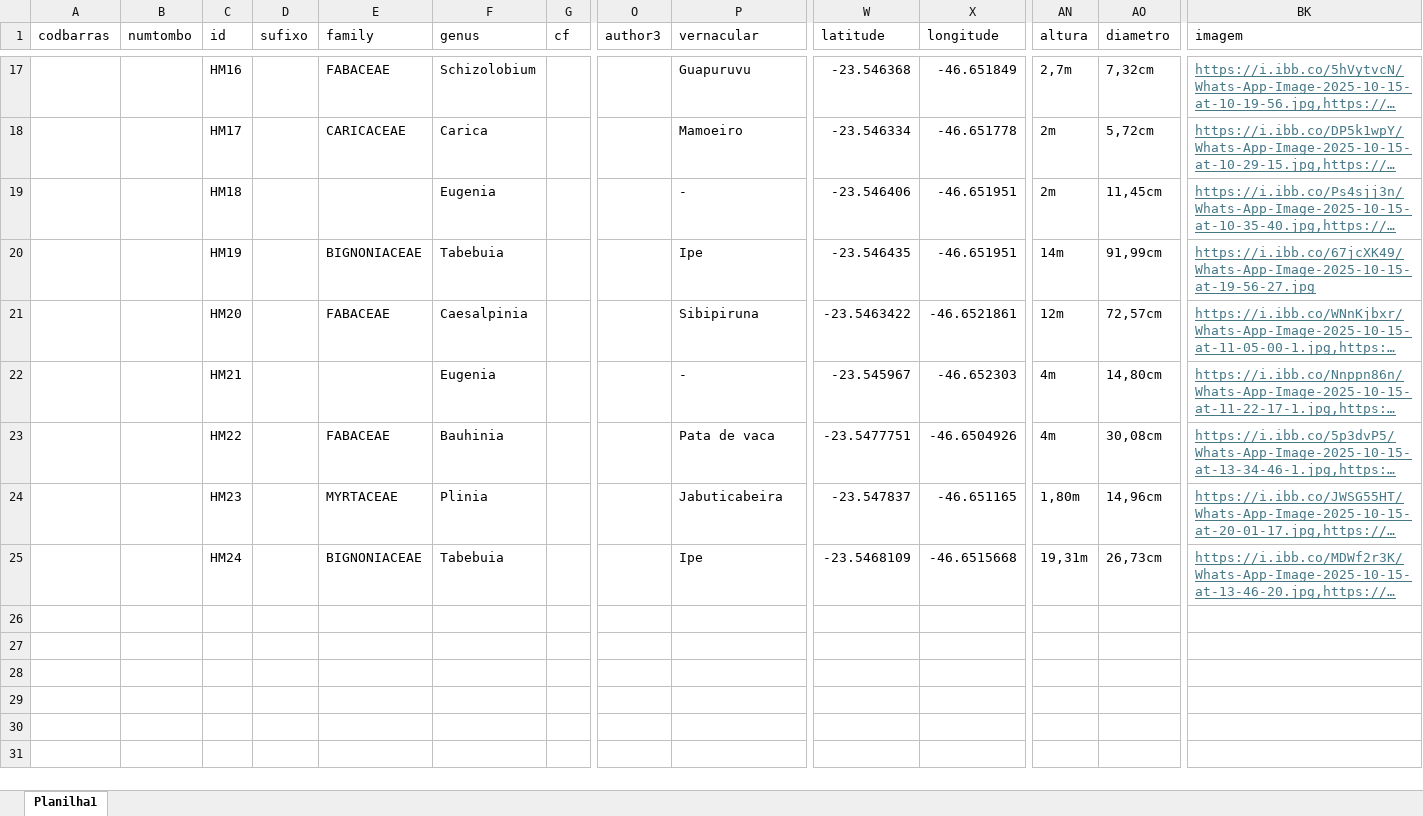
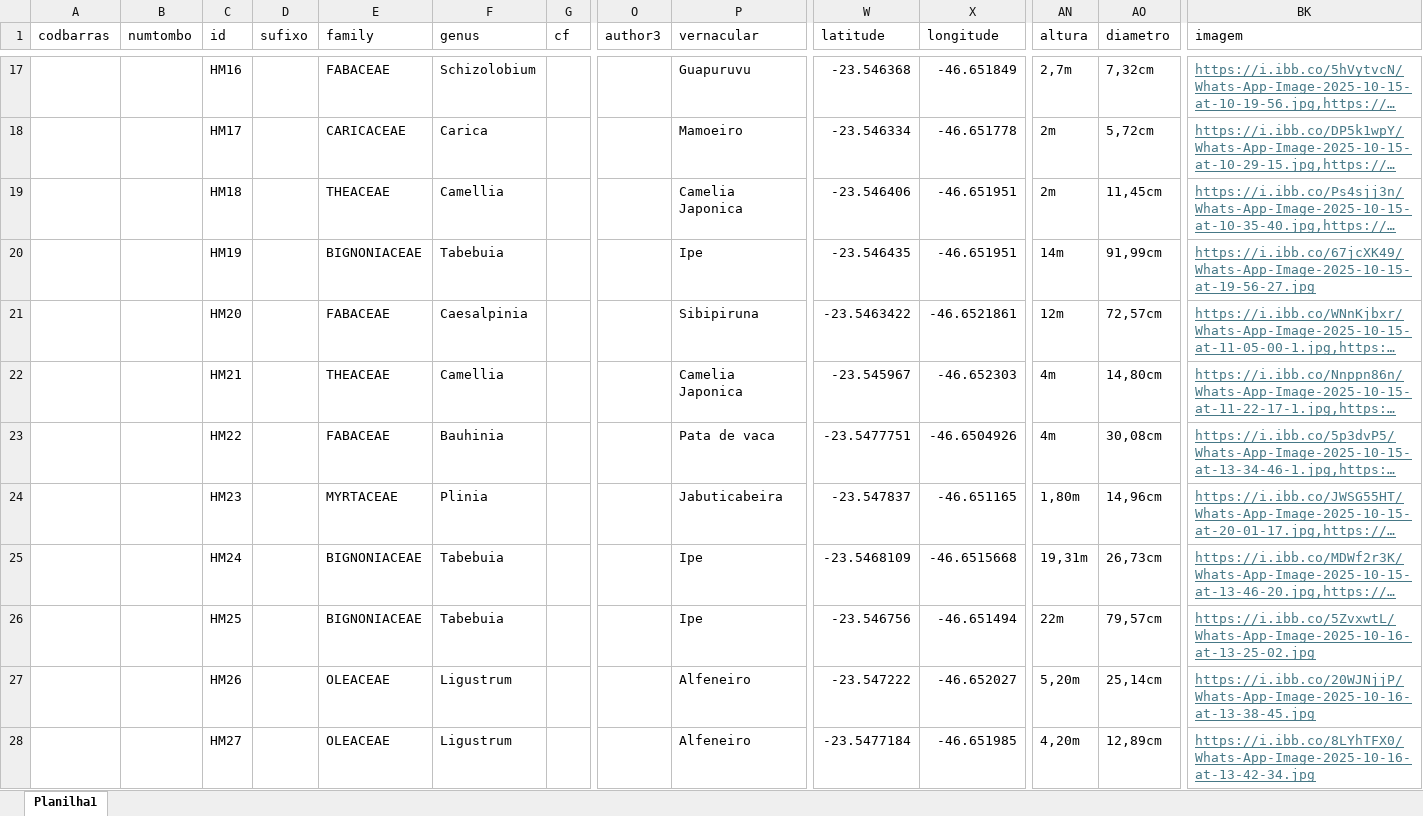
Before and after one commit to Motti2004/teste, an Excel workbook: Dados_teste.xlsx, sheet Planilha1, drawn as a sheet; only a part is shown, gaps mark what is left out; long unchanged cells end in …; values as stored, in another font and other column widths than the file's, no borders; rows hold the shown columns only; the diff covers the shown part only; the diff names each change by its address in the sheet, - before the commit and + after, or states it on an @@ line.

```diff
--- a/Dados_teste.xlsx (sheet Planilha1)
+++ b/Dados_teste.xlsx (sheet Planilha1)
-E19 (family): (empty)
+E19 (family): THEACEAE
-F19 (genus): Eugenia
+F19 (genus): Camellia
-P19 (vernacular): -
+P19 (vernacular): Camelia Japonica
-E22 (family): (empty)
+E22 (family): THEACEAE
-F22 (genus): Eugenia
+F22 (genus): Camellia
-P22 (vernacular): -
+P22 (vernacular): Camelia Japonica
+row 26:  |  | HM25 |  | BIGNONIACEAE | Tabebuia |  |  | Ipe | -23.546756 | -46.651494 | 22m | 79,57cm | https://i.ibb.co/5ZvxwtL/Whats-App-Image-2025-10-16-at-13-25-02.jpg
+row 27:  |  | HM26 |  | OLEACEAE | Ligustrum |  |  | Alfeneiro | -23.547222 | -46.652027 | 5,20m | 25,14cm | https://i.ibb.co/20WJNjjP/Whats-App-Image-2025-10-16-at-13-38-45.jpg
+row 28:  |  | HM27 |  | OLEACEAE | Ligustrum |  |  | Alfeneiro | -23.5477184 | -46.651985 | 4,20m | 12,89cm | https://i.ibb.co/8LYhTFX0/Whats-App-Image-2025-10-16-at-13-42-34.jpg
```
Also changed, not shown: 18 added rows and 3 edited cells elsewhere in this sheet, 1 other file.
